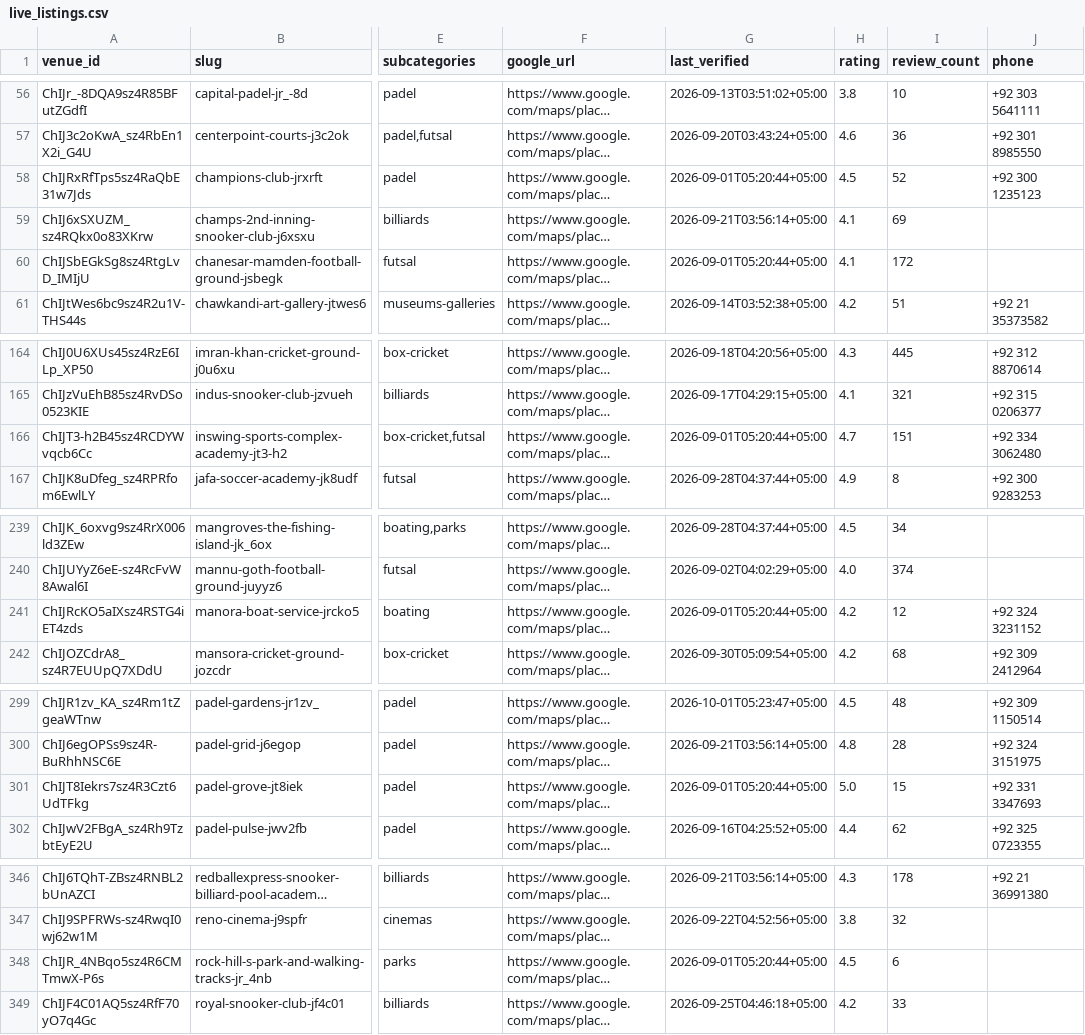
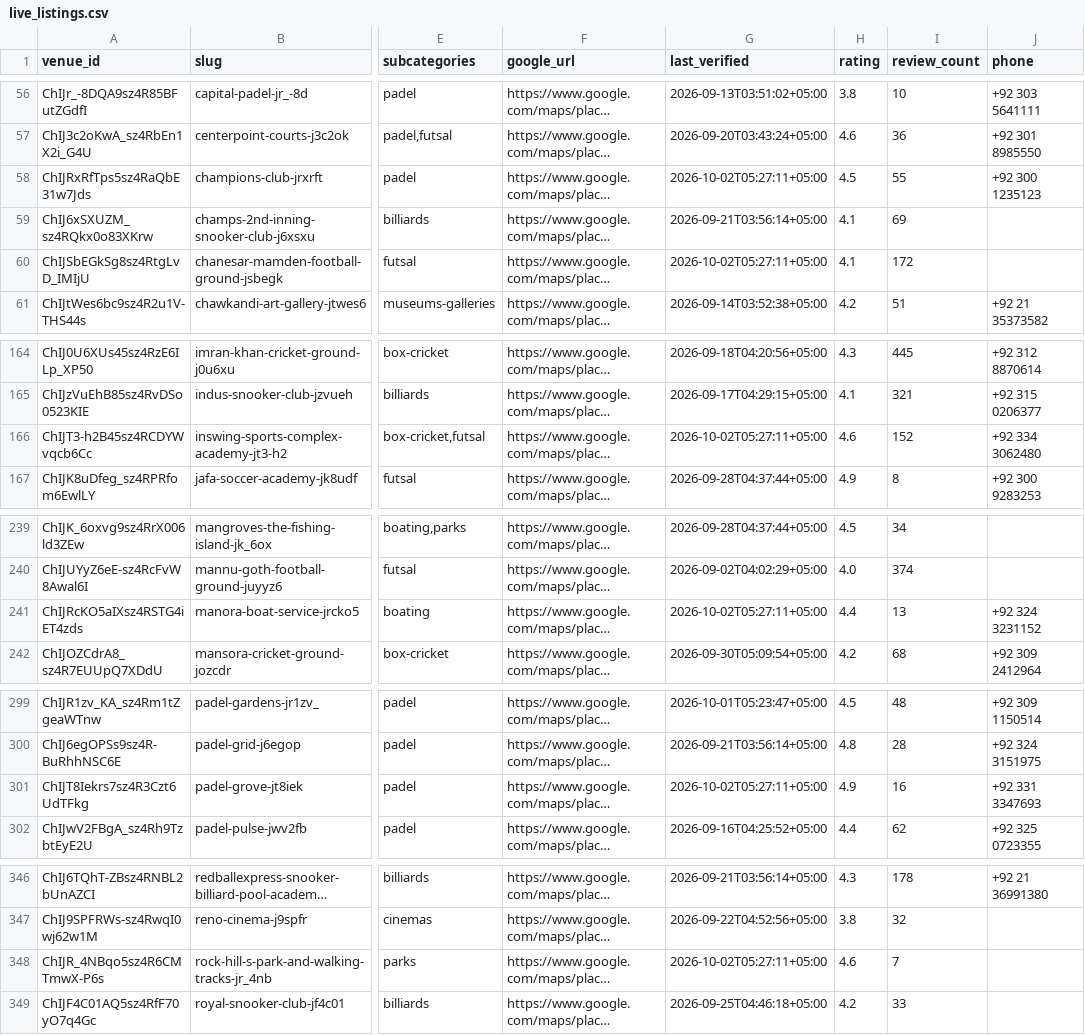
Before and after one commit to hassanraza04/niklo, a CSV file: data/live_listings.csv, drawn as a sheet; only a part is shown, gaps mark what is left out; long unchanged cells end in …; the diff covers the shown part only; the diff names each change by its address in the sheet, - before the commit and + after, or states it on an @@ line.

```diff
--- a/data/live_listings.csv
+++ b/data/live_listings.csv
-G58 (last_verified): 2026-09-01T05:20:44+05:00
+G58 (last_verified): 2026-10-02T05:27:11+05:00
-I58 (review_count): 52
+I58 (review_count): 55
-G60 (last_verified): 2026-09-01T05:20:44+05:00
+G60 (last_verified): 2026-10-02T05:27:11+05:00
-G166 (last_verified): 2026-09-01T05:20:44+05:00
+G166 (last_verified): 2026-10-02T05:27:11+05:00
-H166 (rating): 4.7
+H166 (rating): 4.6
-I166 (review_count): 151
+I166 (review_count): 152
-G241 (last_verified): 2026-09-01T05:20:44+05:00
+G241 (last_verified): 2026-10-02T05:27:11+05:00
-H241 (rating): 4.2
+H241 (rating): 4.4
-I241 (review_count): 12
+I241 (review_count): 13
-G301 (last_verified): 2026-09-01T05:20:44+05:00
+G301 (last_verified): 2026-10-02T05:27:11+05:00
-H301 (rating): 5.0
+H301 (rating): 4.9
-I301 (review_count): 15
+I301 (review_count): 16
-G348 (last_verified): 2026-09-01T05:20:44+05:00
+G348 (last_verified): 2026-10-02T05:27:11+05:00
-H348 (rating): 4.5
+H348 (rating): 4.6
-I348 (review_count): 6
+I348 (review_count): 7
```
Also changed, not shown: 14 edited cells elsewhere in this file, 3 other files.
